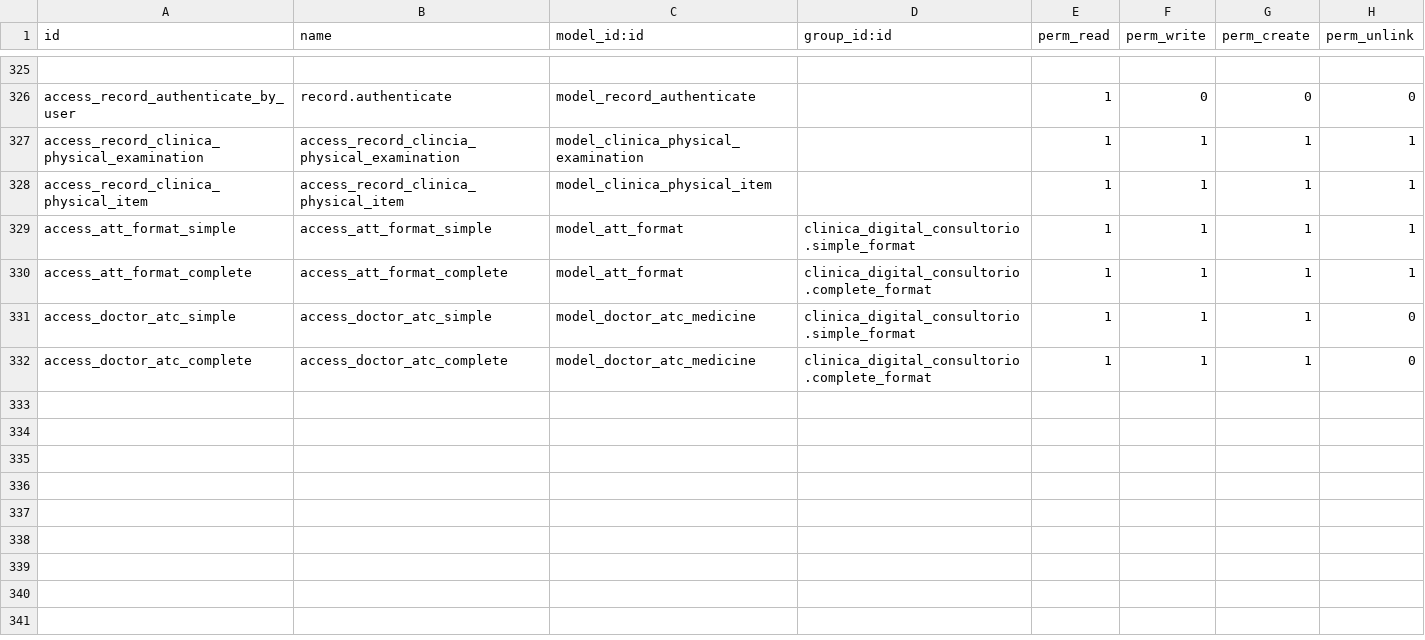
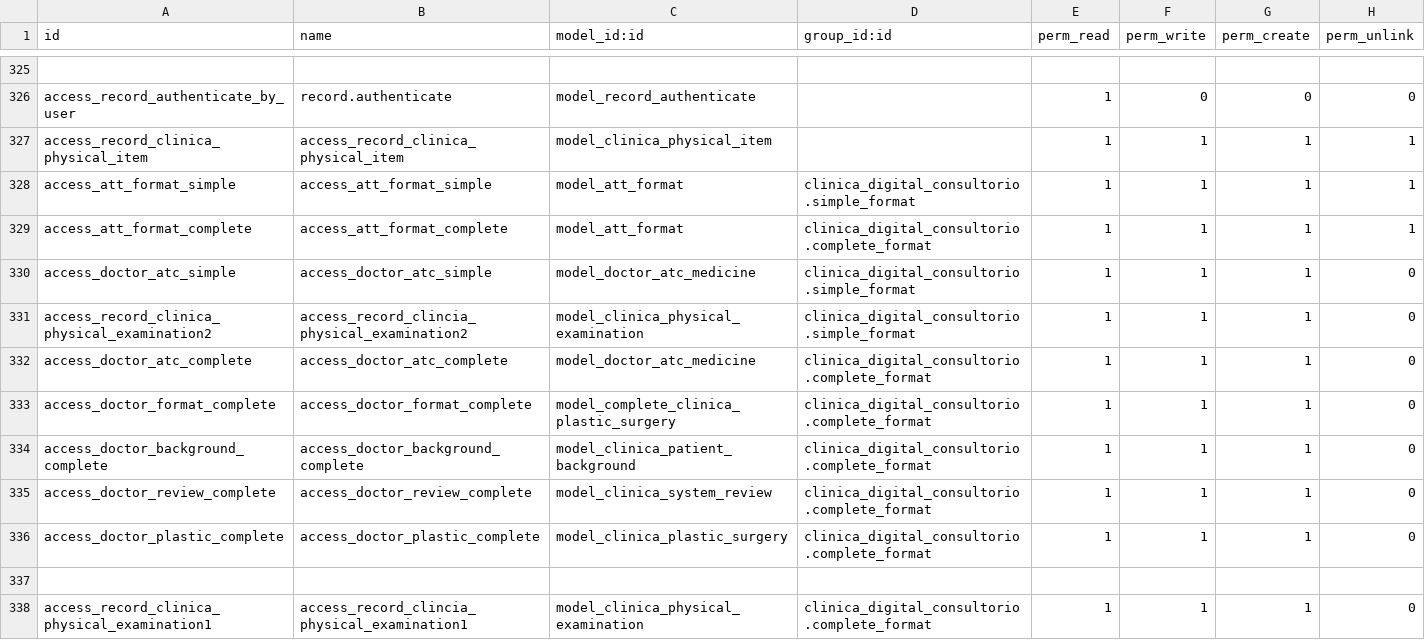
Before and after one commit to proyecto-evoluzion/clinica_digital_consultorio, a CSV file: security/ir.model.access.csv, drawn as a sheet; only a part is shown, gaps mark what is left out; removed rows and columns are numbered as before the commit, all else as after; the diff names each change by its address in the sheet, - before the commit and + after, or states it on an @@ line.

```diff
--- a/security/ir.model.access.csv
+++ b/security/ir.model.access.csv
-row 327: access_record_clinica_physical_examination | access_record_clincia_physical_examination | model_clinica_physical_examination |  | 1 | 1 | 1 | 1
+row 331: access_record_clinica_physical_examination2 | access_record_clincia_physical_examination2 | model_clinica_physical_examination | clinica_digital_consultorio.simple_format | 1 | 1 | 1 | 0
+row 333: access_doctor_format_complete | access_doctor_format_complete | model_complete_clinica_plastic_surgery | clinica_digital_consultorio.complete_format | 1 | 1 | 1 | 0
+row 334: access_doctor_background_complete | access_doctor_background_complete | model_clinica_patient_background | clinica_digital_consultorio.complete_format | 1 | 1 | 1 | 0
+row 335: access_doctor_review_complete | access_doctor_review_complete | model_clinica_system_review | clinica_digital_consultorio.complete_format | 1 | 1 | 1 | 0
+row 336: access_doctor_plastic_complete | access_doctor_plastic_complete | model_clinica_plastic_surgery | clinica_digital_consultorio.complete_format | 1 | 1 | 1 | 0
+row 337: (empty)
+row 338: access_record_clinica_physical_examination1 | access_record_clincia_physical_examination1 | model_clinica_physical_examination | clinica_digital_consultorio.complete_format | 1 | 1 | 1 | 0
```
Also changed, not shown: 3 other files.
